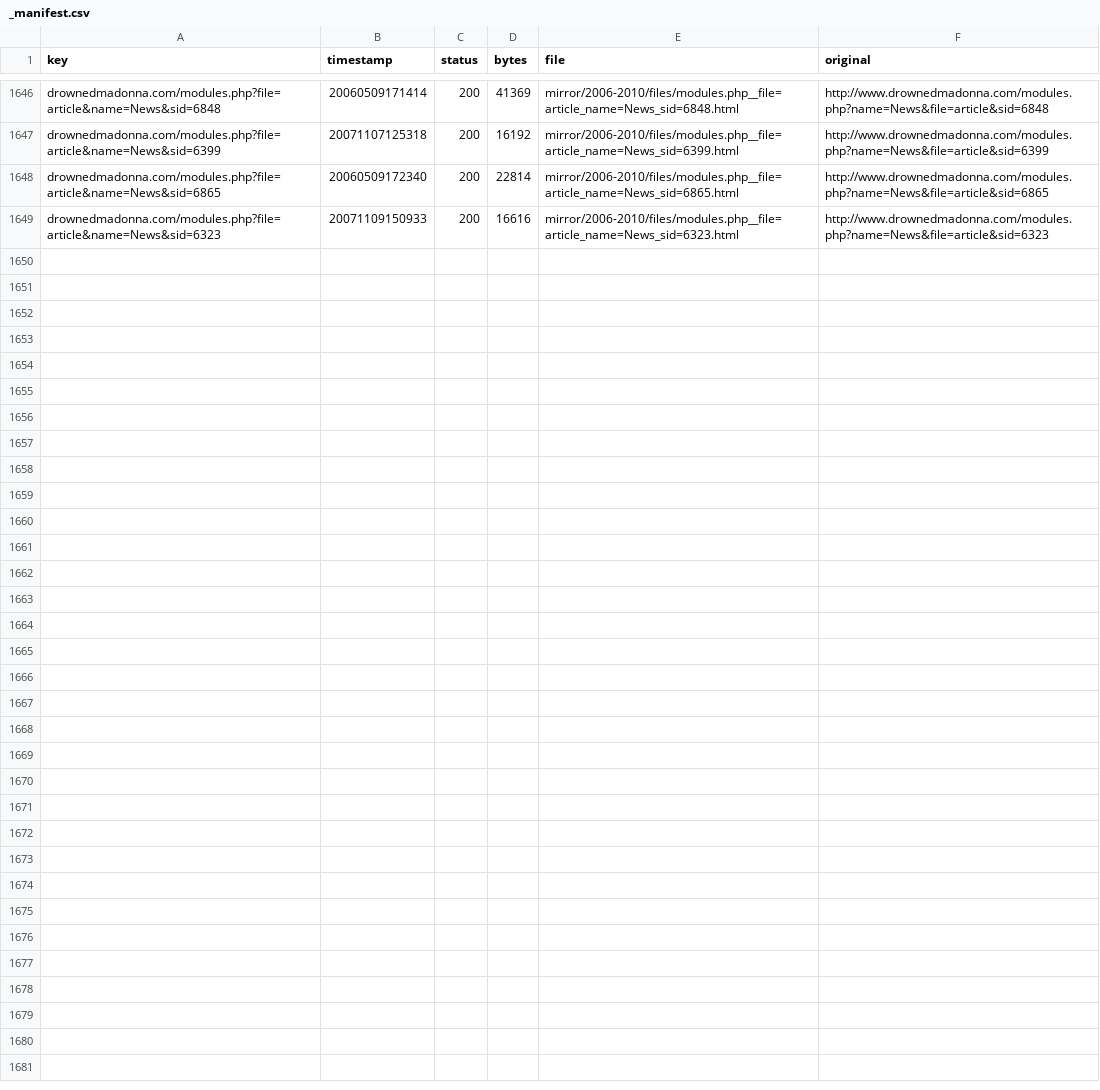
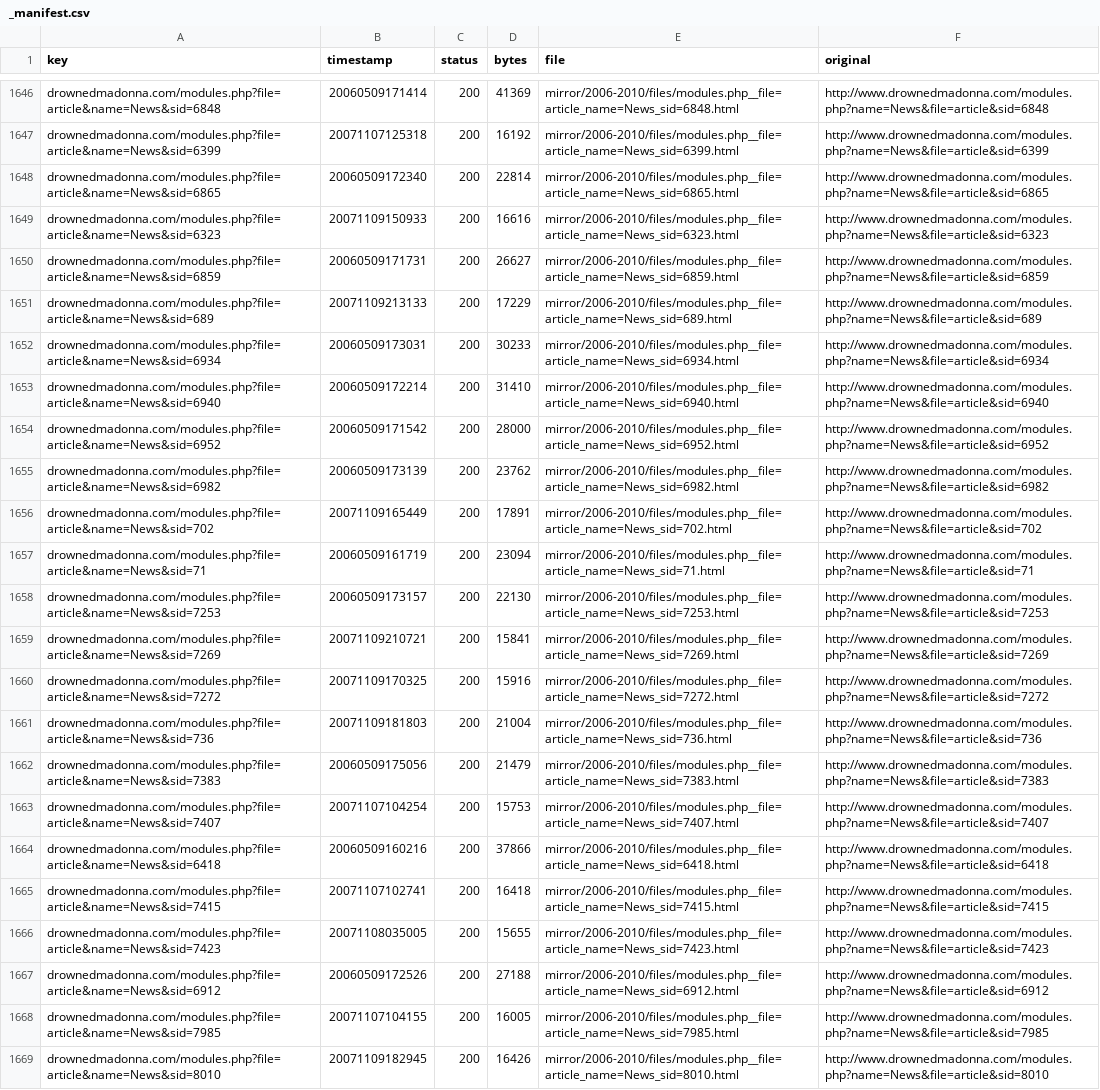
Before and after one commit to giampierofiorelli/drownedmadonna-archive, a CSV file: mirror/2006-2010/_manifest.csv, drawn as a sheet; only a part is shown, gaps mark what is left out; the diff names each change by its address in the sheet, - before the commit and + after, or states it on an @@ line.

```diff
--- a/mirror/2006-2010/_manifest.csv
+++ b/mirror/2006-2010/_manifest.csv
+row 1650: drownedmadonna.com/modules.php?file=article&name=News&sid=6859 | 20060509171731 | 200 | 26627 | mirror/2006-2010/files/modules.php__file=article_name=News_sid=6859.html | http://www.drownedmadonna.com/modules.php?name=News&file=article&sid=6859
+row 1651: drownedmadonna.com/modules.php?file=article&name=News&sid=689 | 20071109213133 | 200 | 17229 | mirror/2006-2010/files/modules.php__file=article_name=News_sid=689.html | http://www.drownedmadonna.com/modules.php?name=News&file=article&sid=689
+row 1652: drownedmadonna.com/modules.php?file=article&name=News&sid=6934 | 20060509173031 | 200 | 30233 | mirror/2006-2010/files/modules.php__file=article_name=News_sid=6934.html | http://www.drownedmadonna.com/modules.php?name=News&file=article&sid=6934
+row 1653: drownedmadonna.com/modules.php?file=article&name=News&sid=6940 | 20060509172214 | 200 | 31410 | mirror/2006-2010/files/modules.php__file=article_name=News_sid=6940.html | http://www.drownedmadonna.com/modules.php?name=News&file=article&sid=6940
+row 1654: drownedmadonna.com/modules.php?file=article&name=News&sid=6952 | 20060509171542 | 200 | 28000 | mirror/2006-2010/files/modules.php__file=article_name=News_sid=6952.html | http://www.drownedmadonna.com/modules.php?name=News&file=article&sid=6952
+row 1655: drownedmadonna.com/modules.php?file=article&name=News&sid=6982 | 20060509173139 | 200 | 23762 | mirror/2006-2010/files/modules.php__file=article_name=News_sid=6982.html | http://www.drownedmadonna.com/modules.php?name=News&file=article&sid=6982
+row 1656: drownedmadonna.com/modules.php?file=article&name=News&sid=702 | 20071109165449 | 200 | 17891 | mirror/2006-2010/files/modules.php__file=article_name=News_sid=702.html | http://www.drownedmadonna.com/modules.php?name=News&file=article&sid=702
+row 1657: drownedmadonna.com/modules.php?file=article&name=News&sid=71 | 20060509161719 | 200 | 23094 | mirror/2006-2010/files/modules.php__file=article_name=News_sid=71.html | http://www.drownedmadonna.com/modules.php?name=News&file=article&sid=71
+row 1658: drownedmadonna.com/modules.php?file=article&name=News&sid=7253 | 20060509173157 | 200 | 22130 | mirror/2006-2010/files/modules.php__file=article_name=News_sid=7253.html | http://www.drownedmadonna.com/modules.php?name=News&file=article&sid=7253
+row 1659: drownedmadonna.com/modules.php?file=article&name=News&sid=7269 | 20071109210721 | 200 | 15841 | mirror/2006-2010/files/modules.php__file=article_name=News_sid=7269.html | http://www.drownedmadonna.com/modules.php?name=News&file=article&sid=7269
+row 1660: drownedmadonna.com/modules.php?file=article&name=News&sid=7272 | 20071109170325 | 200 | 15916 | mirror/2006-2010/files/modules.php__file=article_name=News_sid=7272.html | http://www.drownedmadonna.com/modules.php?name=News&file=article&sid=7272
+row 1661: drownedmadonna.com/modules.php?file=article&name=News&sid=736 | 20071109181803 | 200 | 21004 | mirror/2006-2010/files/modules.php__file=article_name=News_sid=736.html | http://www.drownedmadonna.com/modules.php?name=News&file=article&sid=736
+row 1662: drownedmadonna.com/modules.php?file=article&name=News&sid=7383 | 20060509175056 | 200 | 21479 | mirror/2006-2010/files/modules.php__file=article_name=News_sid=7383.html | http://www.drownedmadonna.com/modules.php?name=News&file=article&sid=7383
+row 1663: drownedmadonna.com/modules.php?file=article&name=News&sid=7407 | 20071107104254 | 200 | 15753 | mirror/2006-2010/files/modules.php__file=article_name=News_sid=7407.html | http://www.drownedmadonna.com/modules.php?name=News&file=article&sid=7407
+row 1664: drownedmadonna.com/modules.php?file=article&name=News&sid=6418 | 20060509160216 | 200 | 37866 | mirror/2006-2010/files/modules.php__file=article_name=News_sid=6418.html | http://www.drownedmadonna.com/modules.php?name=News&file=article&sid=6418
+row 1665: drownedmadonna.com/modules.php?file=article&name=News&sid=7415 | 20071107102741 | 200 | 16418 | mirror/2006-2010/files/modules.php__file=article_name=News_sid=7415.html | http://www.drownedmadonna.com/modules.php?name=News&file=article&sid=7415
+row 1666: drownedmadonna.com/modules.php?file=article&name=News&sid=7423 | 20071108035005 | 200 | 15655 | mirror/2006-2010/files/modules.php__file=article_name=News_sid=7423.html | http://www.drownedmadonna.com/modules.php?name=News&file=article&sid=7423
+row 1667: drownedmadonna.com/modules.php?file=article&name=News&sid=6912 | 20060509172526 | 200 | 27188 | mirror/2006-2010/files/modules.php__file=article_name=News_sid=6912.html | http://www.drownedmadonna.com/modules.php?name=News&file=article&sid=6912
+row 1668: drownedmadonna.com/modules.php?file=article&name=News&sid=7985 | 20071107104155 | 200 | 16005 | mirror/2006-2010/files/modules.php__file=article_name=News_sid=7985.html | http://www.drownedmadonna.com/modules.php?name=News&file=article&sid=7985
+row 1669: drownedmadonna.com/modules.php?file=article&name=News&sid=8010 | 20071109182945 | 200 | 16426 | mirror/2006-2010/files/modules.php__file=article_name=News_sid=8010.html | http://www.drownedmadonna.com/modules.php?name=News&file=article&sid=8010
```
Also changed, not shown: 21 other files.
